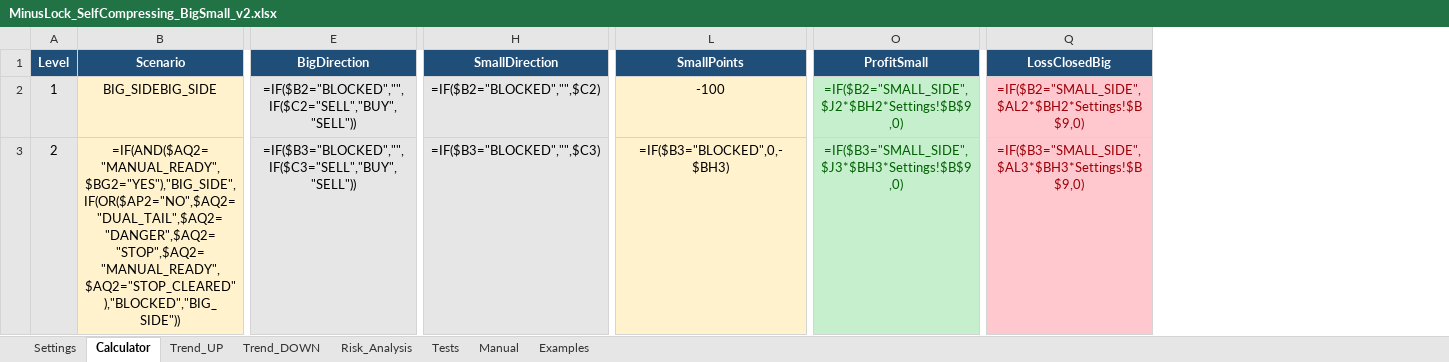
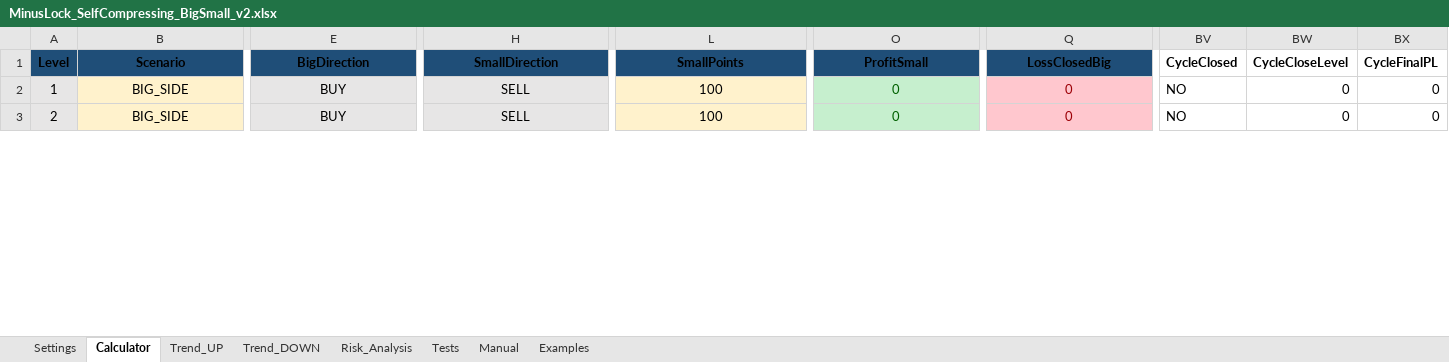
Before and after one commit to ic8812825-maker/chatgpt.com-codex, an Excel workbook: work/MinusLock_SelfCompressing_BigSmall_v2/MinusLock_SelfCompressing_BigSmall_v2.xlsx, sheet Calculator, drawn as a sheet; only a part is shown, gaps mark what is left out; values as stored, in another font and other column widths than the file's, no borders; formulas without a stored value are shown as written; conditional formats not drawn; the diff covers the shown part only; the diff names each change by its address in the sheet, - before the commit and + after, or states it on an @@ line.

Commit message:
Implement full Big-harvest cycle close logic

```diff
--- a/work/MinusLock_SelfCompressing_BigSmall_v2/MinusLock_SelfCompressing_BigSmall_v2.xlsx (sheet Calculator)
+++ b/work/MinusLock_SelfCompressing_BigSmall_v2/MinusLock_SelfCompressing_BigSmall_v2.xlsx (sheet Calculator)
+column BV (CycleClosed), rows 2-3: NO | NO
+column BW (CycleCloseLevel), rows 2-3: 0 | 0
+column BX (CycleFinalPL), rows 2-3: 0 | 0
-A1:Q1 text colour: #FFFFFF
+A1:Q1 text colour: black
-B2 (Scenario): BIG_SIDEBIG_SIDE
+B2 (Scenario): BIG_SIDE
-E2 (BigDirection): =IF($B2="BLOCKED","",IF($C2="SELL","BUY","SELL"))
+E2 (BigDirection): BUY
-H2 (SmallDirection): =IF($B2="BLOCKED","",$C2)
+H2 (SmallDirection): SELL
-L2 (SmallPoints): -100
+L2 (SmallPoints): 100
-O2 (ProfitSmall): =IF($B2="SMALL_SIDE",$J2*$BH2*Settings!$B$9,0)
+O2 (ProfitSmall): 0
-Q2 (LossClosedBig): =IF($B2="SMALL_SIDE",$AL2*$BH2*Settings!$B$9,0)
+Q2 (LossClosedBig): 0
-B3 (Scenario): =IF(AND($AQ2="MANUAL_READY",$BG2="YES"),"BIG_SIDE",IF(OR($AP2="NO",$AQ2="DUAL_TAIL",$AQ2="DANGER",$AQ2="STOP",$AQ2="MANUAL_READY",$AQ2="STOP_CLEARED"),"BLOCKED","BIG_SIDE"))
+B3 (Scenario): BIG_SIDE
-E3 (BigDirection): =IF($B3="BLOCKED","",IF($C3="SELL","BUY","SELL"))
+E3 (BigDirection): BUY
-H3 (SmallDirection): =IF($B3="BLOCKED","",$C3)
+H3 (SmallDirection): SELL
-L3 (SmallPoints): =IF($B3="BLOCKED",0,-$BH3)
+L3 (SmallPoints): 100
-O3 (ProfitSmall): =IF($B3="SMALL_SIDE",$J3*$BH3*Settings!$B$9,0)
+O3 (ProfitSmall): 0
-Q3 (LossClosedBig): =IF($B3="SMALL_SIDE",$AL3*$BH3*Settings!$B$9,0)
+Q3 (LossClosedBig): 0
```
Also changed, not shown: 613 edited cells and cell formats elsewhere in this sheet, sheet Trend_UP, sheet Trend_DOWN, sheet Settings, sheet Risk_Analysis, sheet Tests, formulas that keep their value, 4 other files.
